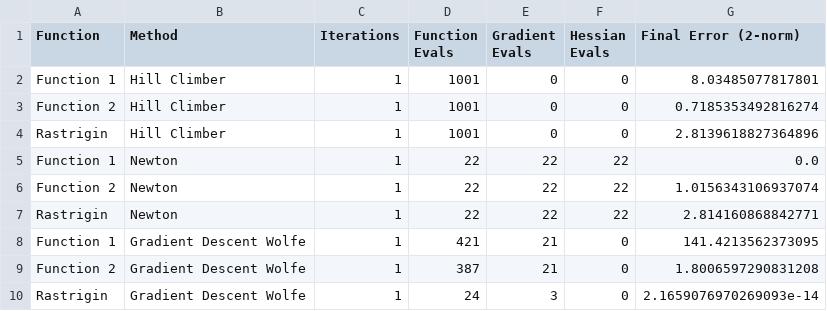
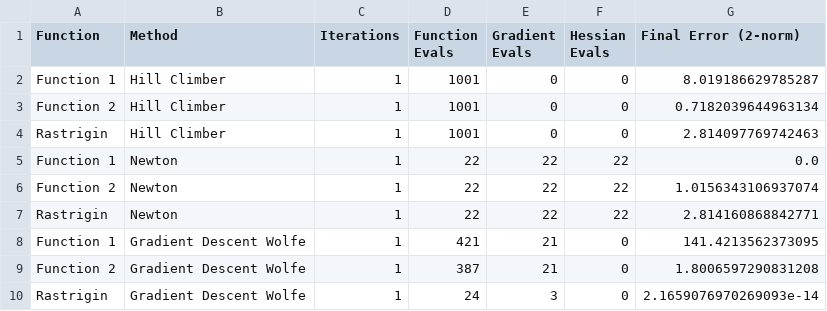
Before and after one commit to EriherSizac/MCCi-2024-Ag-Dec, a CSV file: Algoritmos Evolutivos/Tareas/Tarea 1/optimization_results.csv, drawn as a sheet.

```diff
--- a/Algoritmos Evolutivos/Tareas/Tarea 1/optimization_results.csv
+++ b/Algoritmos Evolutivos/Tareas/Tarea 1/optimization_results.csv
@@ -1,5 +1,5 @@
 Function,Method,Iterations,Function Evals,Gradient Evals,Hessian Evals,Final Error (2-norm)
-Function 1,Hill Climber,1,1001,0,0,8.03485077817801
-Function 2,Hill Climber,1,1001,0,0,0.7185353492816274
-Rastrigin,Hill Climber,1,1001,0,0,2.8139618827364896
+Function 1,Hill Climber,1,1001,0,0,8.019186629785287
+Function 2,Hill Climber,1,1001,0,0,0.7182039644963134
+Rastrigin,Hill Climber,1,1001,0,0,2.814097769742463
 Function 1,Newton,1,22,22,22,0.0
```
Also changed, not shown: 1 other file.
